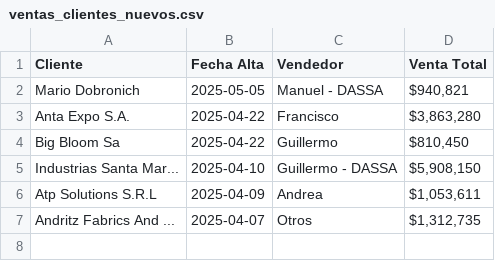
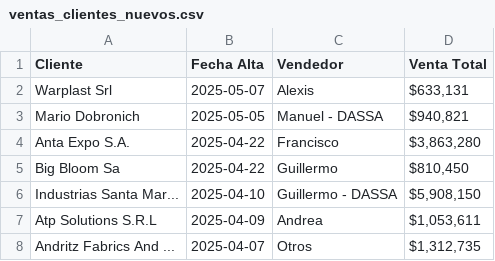
Before and after one commit to marajadesantelmo/dassa_operativo_stream, a CSV file: data/monitoreo/ventas_clientes_nuevos.csv, drawn as a sheet.

```diff
--- a/data/monitoreo/ventas_clientes_nuevos.csv
+++ b/data/monitoreo/ventas_clientes_nuevos.csv
@@ -1,2 +1,3 @@
 Cliente,Fecha Alta,Vendedor,Venta Total
+Warplast Srl,2025-05-07,Alexis,"$633,131"
 Mario Dobronich,2025-05-05,Manuel - DASSA,"$940,821"
```
Also changed, not shown: data/balanza.csv, data/monitoreo/saldos.csv, 13 other files.
